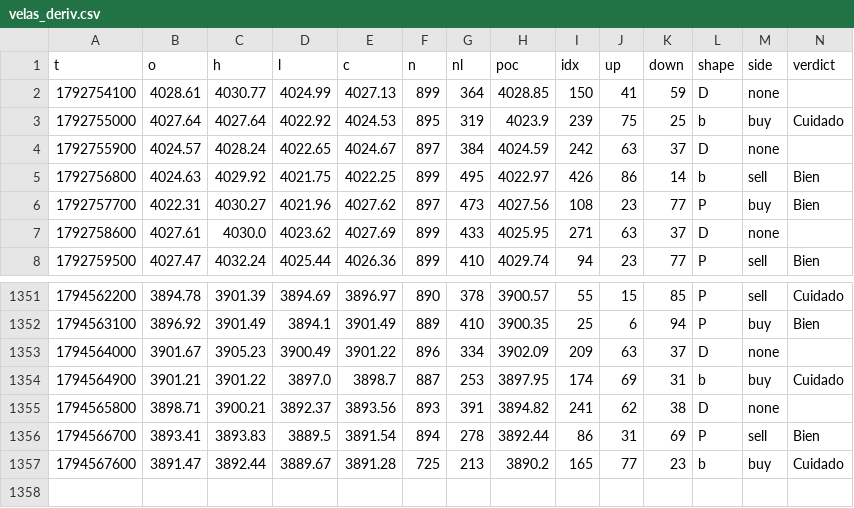
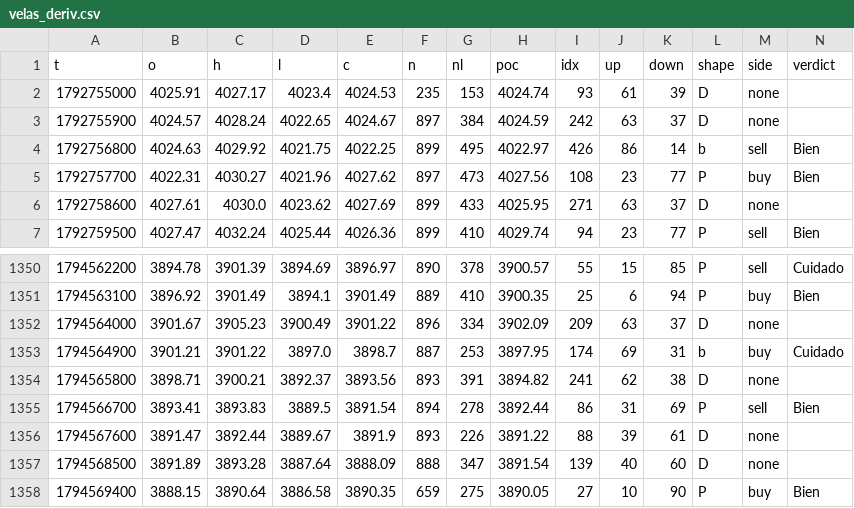
Before and after one commit to cbertol0/volumen-xauusd, a CSV file: backtest/resultados/velas_deriv.csv, drawn as a sheet; only a part is shown, gaps mark what is left out.

```diff
--- a/backtest/resultados/velas_deriv.csv
+++ b/backtest/resultados/velas_deriv.csv
@@ -1,4 +1,3 @@
 t,o,h,l,c,n,nl,poc,idx,up,down,shape,side,verdict
-1792754100,4028.61,4030.77,4024.99,4027.13,899,364,4028.85,150,41,59,D,none,
-1792755000,4027.64,4027.64,4022.92,4024.53,895,319,4023.9,239,75,25,b,buy,Cuidado
+1792755000,4025.91,4027.17,4023.4,4024.53,235,153,4024.74,93,61,39,D,none,
 1792755900,4024.57,4028.24,4022.65,4024.67,897,384,4024.59,242,63,37,D,none,
@@ -1356,2 +1355,4 @@ t,o,h,l,c,n,nl,poc,idx,up,down,shape,side,verdict
 1794566700,3893.41,3893.83,3889.5,3891.54,894,278,3892.44,86,31,69,P,sell,Bien
-1794567600,3891.47,3892.44,3889.67,3891.28,725,213,3890.2,165,77,23,b,buy,Cuidado
+1794567600,3891.47,3892.44,3889.67,3891.9,893,226,3891.22,88,39,61,D,none,
+1794568500,3891.89,3893.28,3887.64,3888.09,888,347,3891.54,139,40,60,D,none,
+1794569400,3888.15,3890.64,3886.58,3890.35,659,275,3890.05,27,10,90,P,buy,Bien
```
Also changed, not shown: backtest/resultados/velas_binance_ops.csv, backtest/resultados/velas_binance_vol.csv, 2 other files.
